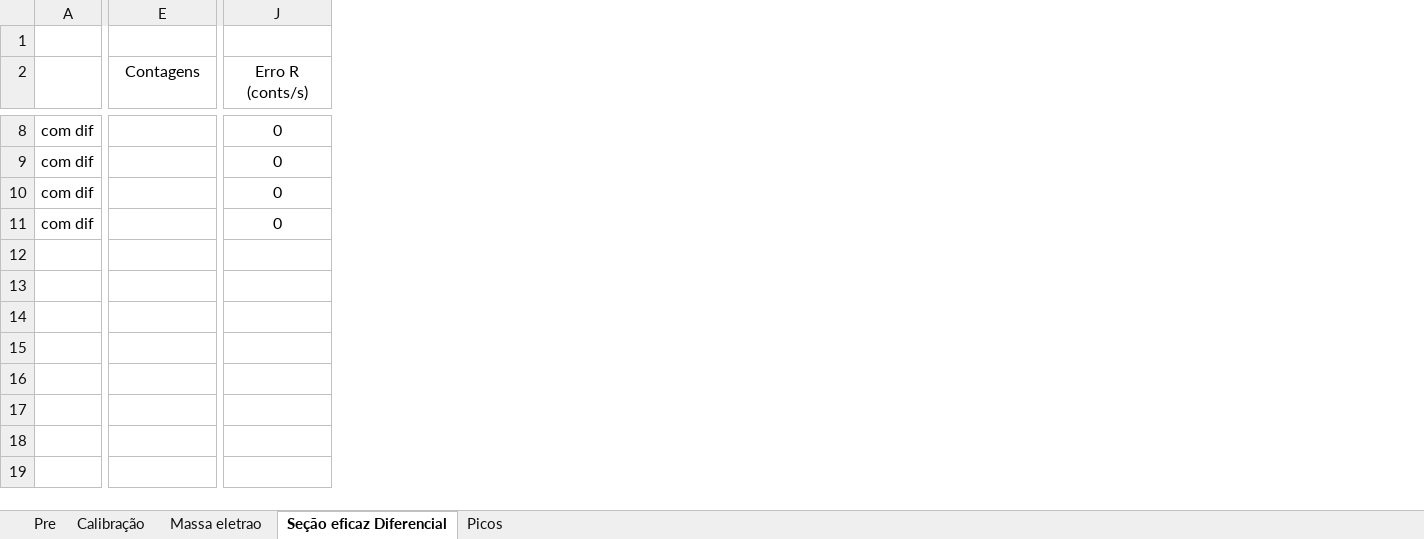
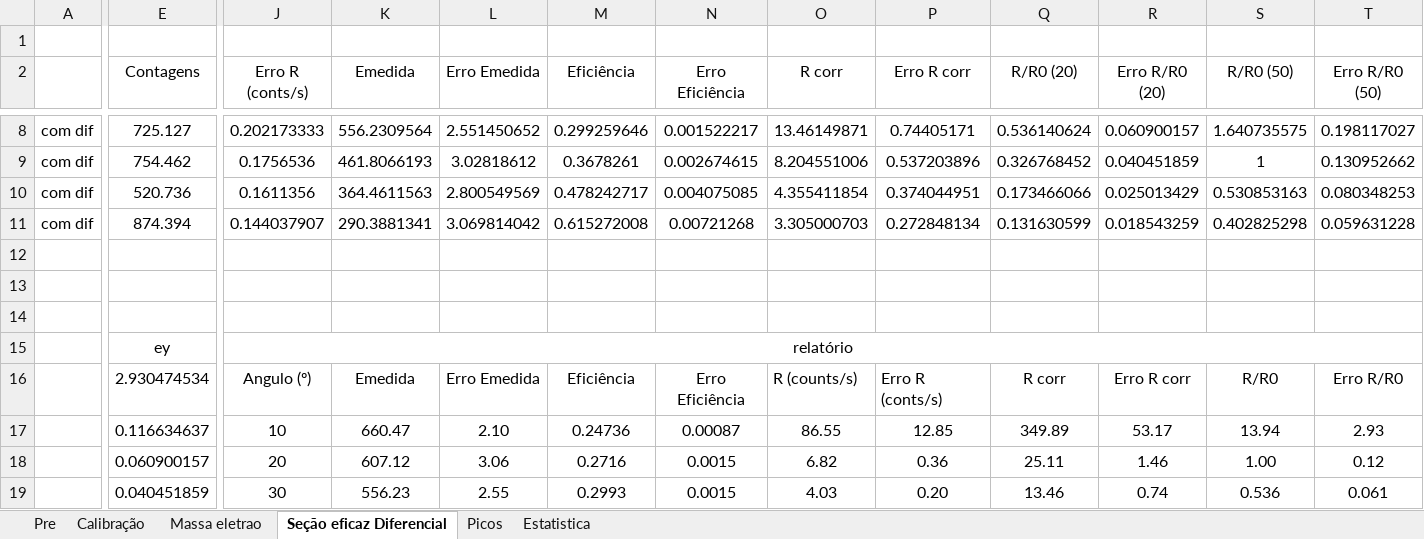
Before and after one commit to joaofbravo/LFRA_LFEA, an Excel workbook: compton/Compton_1.xlsx, sheet Seção eficaz Diferencial, drawn as a sheet; only a part is shown, gaps mark what is left out; values as stored, in another font and other column widths than the file's, no borders; rows hold the shown columns only; the diff covers the shown part only; the diff names each change by its address in the sheet, - before the commit and + after, or states it on an @@ line.

```diff
--- a/compton/Compton_1.xlsx (sheet Seção eficaz Diferencial)
+++ b/compton/Compton_1.xlsx (sheet Seção eficaz Diferencial)
+sheet tab: Estatistica
+column K (Emedida), rows 8-11: 556.2309564 | 461.8066193 | 364.4611563 | 290.3881341
+column L (Erro Emedida), rows 8-11: 2.551450652 | 3.02818612 | 2.800549569 | 3.069814042
+column M (Eficiência), rows 8-11: 0.299259646 | 0.3678261 | 0.478242717 | 0.615272008
+column N (Erro Eficiência), rows 8-11: 0.001522217 | 0.002674615 | 0.004075085 | 0.00721268
+column O (R corr), rows 8-11: 13.46149871 | 8.204551006 | 4.355411854 | 3.305000703
+column P (Erro R corr), rows 8-11: 0.74405171 | 0.537203896 | 0.374044951 | 0.272848134
+column Q (R/R0 (20)), rows 8-11: 0.536140624 | 0.326768452 | 0.173466066 | 0.131630599
+column R (Erro R/R0 (20)), rows 8-11: 0.060900157 | 0.040451859 | 0.025013429 | 0.018543259
+column S (R/R0 (50)), rows 8-11: 1.640735575 | 1 | 0.530853163 | 0.402825298
+column T (Erro R/R0 (50)), rows 8-11: 0.198117027 | 0.130952662 | 0.080348253 | 0.059631228
-E8 (Contagens): (empty)
+E8 (Contagens): 725.127
-J8 (Erro R (conts/s)): 0
+J8 (Erro R (conts/s)): 0.202173333
-E9 (Contagens): (empty)
+E9 (Contagens): 754.462
-J9 (Erro R (conts/s)): 0
+J9 (Erro R (conts/s)): 0.1756536
-E10 (Contagens): (empty)
+E10 (Contagens): 520.736
-J10 (Erro R (conts/s)): 0
+J10 (Erro R (conts/s)): 0.1611356
-E11 (Contagens): (empty)
+E11 (Contagens): 874.394
-J11 (Erro R (conts/s)): 0
+J11 (Erro R (conts/s)): 0.144037907
+row 12: (empty)
+row 13: (empty)
+row 14: (empty)
+row 15:  | ey | relatório
+row 16:  | 2.930474534 | Angulo (º) | Emedida | Erro Emedida | Eficiência | Erro Eficiência | R (counts/s) | Erro R (conts/s) | R corr | Erro R corr | R/R0 | Erro R/R0
+row 17:  | 0.116634637 | 10 | 660.47 | 2.10 | 0.24736 | 0.00087 | 86.55 | 12.85 | 349.89 | 53.17 | 13.94 | 2.93
+row 18:  | 0.060900157 | 20 | 607.12 | 3.06 | 0.2716 | 0.0015 | 6.82 | 0.36 | 25.11 | 1.46 | 1.00 | 0.12
+row 19:  | 0.040451859 | 30 | 556.23 | 2.55 | 0.2993 | 0.0015 | 4.03 | 0.20 | 13.46 | 0.74 | 0.536 | 0.061
```
Also changed, not shown: 12 added rows, 34 edited cells and cell formats elsewhere in this sheet, sheet Massa eletrao, sheet Picos, 4 other files.
